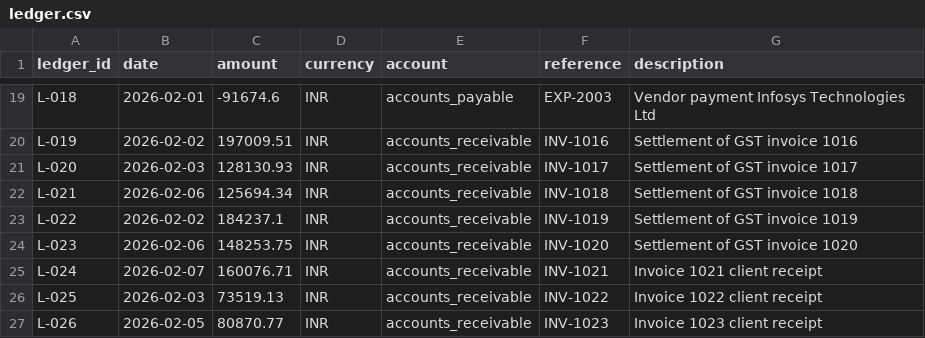
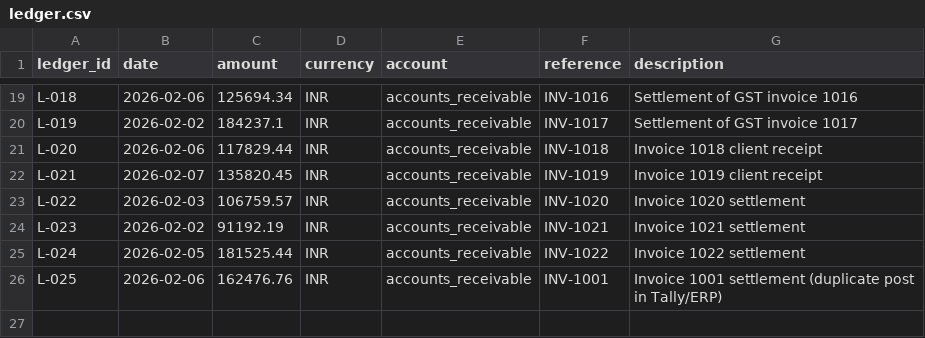
Before and after one commit to getdownandcode/ai-finance-controller, a CSV file: data/ledger.csv, drawn as a sheet; only a part is shown, gaps mark what is left out; the diff covers the shown part only; the diff names each change by its address in the sheet, - before the commit and + after, or states it on an @@ line.

```diff
--- a/data/ledger.csv
+++ b/data/ledger.csv
-B19 (date): 2026-02-01
+B19 (date): 2026-02-06
-C19 (amount): -91674.6
+C19 (amount): 125694.34
-E19 (account): accounts_payable
+E19 (account): accounts_receivable
-F19 (reference): EXP-2003
+F19 (reference): INV-1016
-G19 (description): Vendor payment Infosys Technologies Ltd
+G19 (description): Settlement of GST invoice 1016
-C20 (amount): 197009.51
+C20 (amount): 184237.1
-F20 (reference): INV-1016
+F20 (reference): INV-1017
-G20 (description): Settlement of GST invoice 1016
+G20 (description): Settlement of GST invoice 1017
-B21 (date): 2026-02-03
+B21 (date): 2026-02-06
-C21 (amount): 128130.93
+C21 (amount): 117829.44
-F21 (reference): INV-1017
+F21 (reference): INV-1018
-G21 (description): Settlement of GST invoice 1017
+G21 (description): Invoice 1018 client receipt
-B22 (date): 2026-02-06
+B22 (date): 2026-02-07
-C22 (amount): 125694.34
+C22 (amount): 135820.45
-F22 (reference): INV-1018
+F22 (reference): INV-1019
-G22 (description): Settlement of GST invoice 1018
+G22 (description): Invoice 1019 client receipt
-B23 (date): 2026-02-02
+B23 (date): 2026-02-03
-C23 (amount): 184237.1
+C23 (amount): 106759.57
-F23 (reference): INV-1019
+F23 (reference): INV-1020
-G23 (description): Settlement of GST invoice 1019
+G23 (description): Invoice 1020 settlement
-B24 (date): 2026-02-06
+B24 (date): 2026-02-02
-C24 (amount): 148253.75
+C24 (amount): 91192.19
-F24 (reference): INV-1020
+F24 (reference): INV-1021
-G24 (description): Settlement of GST invoice 1020
+G24 (description): Invoice 1021 settlement
-B25 (date): 2026-02-07
+B25 (date): 2026-02-05
-C25 (amount): 160076.71
+C25 (amount): 181525.44
-F25 (reference): INV-1021
+F25 (reference): INV-1022
-G25 (description): Invoice 1021 client receipt
+G25 (description): Invoice 1022 settlement
-B26 (date): 2026-02-03
+B26 (date): 2026-02-06
-C26 (amount): 73519.13
+C26 (amount): 162476.76
-F26 (reference): INV-1022
+F26 (reference): INV-1001
-G26 (description): Invoice 1022 client receipt
+G26 (description): Invoice 1001 settlement (duplicate post in Tally/ERP)
-row 27: L-026 | 2026-02-05 | 80870.77 | INR | accounts_receivable | INV-1023 | Invoice 1023 client receipt
```
Also changed, not shown: 4 removed rows and 31 edited cells elsewhere in this file, data/bank_feed.csv, data/ground_truth.csv, 5 other files.
